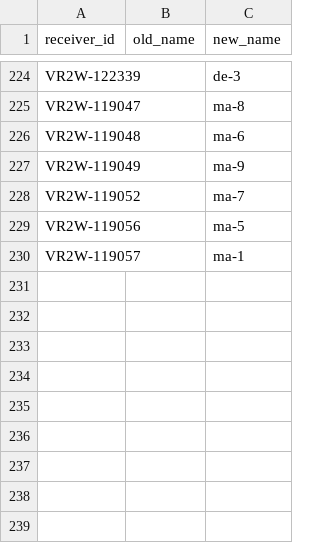
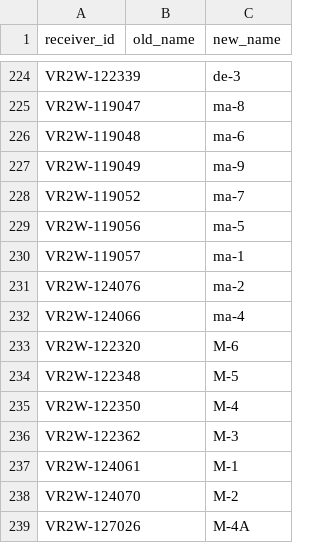
Before and after one commit to inbo/fish-tracking, a CSV file: data/station_names.csv, drawn as a sheet; only a part is shown, gaps mark what is left out.

Commit message:
Update station_names.csv

```diff
--- a/data/station_names.csv
+++ b/data/station_names.csv
@@ -230 +230,10 @@ VR2W-119056,,ma-5
 VR2W-119057,,ma-1
+VR2W-124076,,ma-2
+VR2W-124066,,ma-4
+VR2W-122320,,M-6
+VR2W-122348,,M-5
+VR2W-122350,,M-4
+VR2W-122362,,M-3
+VR2W-124061,,M-1
+VR2W-124070,,M-2
+VR2W-127026,,M-4A
```
